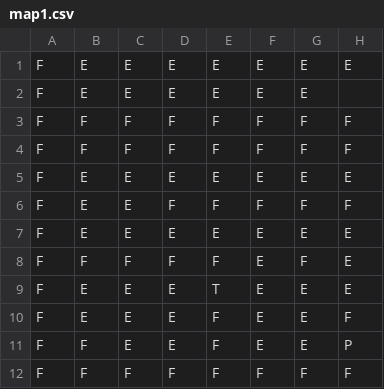
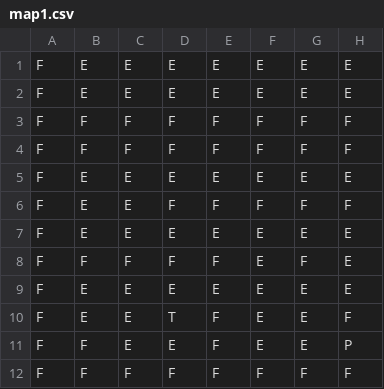
Before and after one commit to ldellisola/SecretSnowBros, a CSV file: SecretSnowBros/map1.csv, drawn as a sheet; only a part is shown; the diff names each change by its address in the sheet, - before the commit and + after, or states it on an @@ line.

```diff
--- a/SecretSnowBros/map1.csv
+++ b/SecretSnowBros/map1.csv
-H2: (empty)
+H2: E
-E9: T
+E9: E
-D10: E
+D10: T
```
Also changed, not shown: 2 other files.
